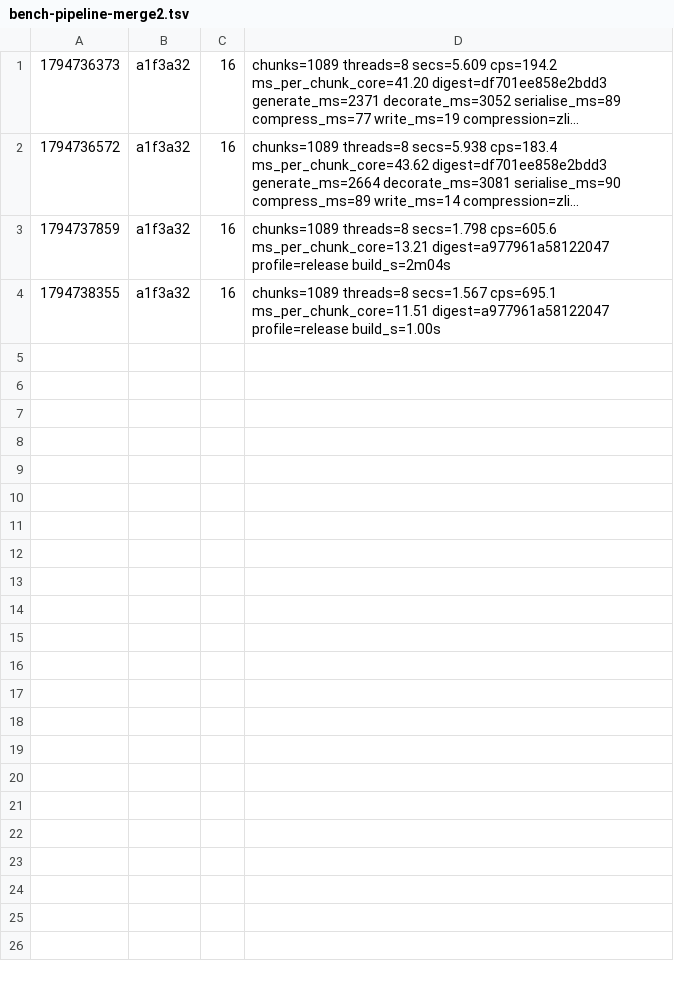
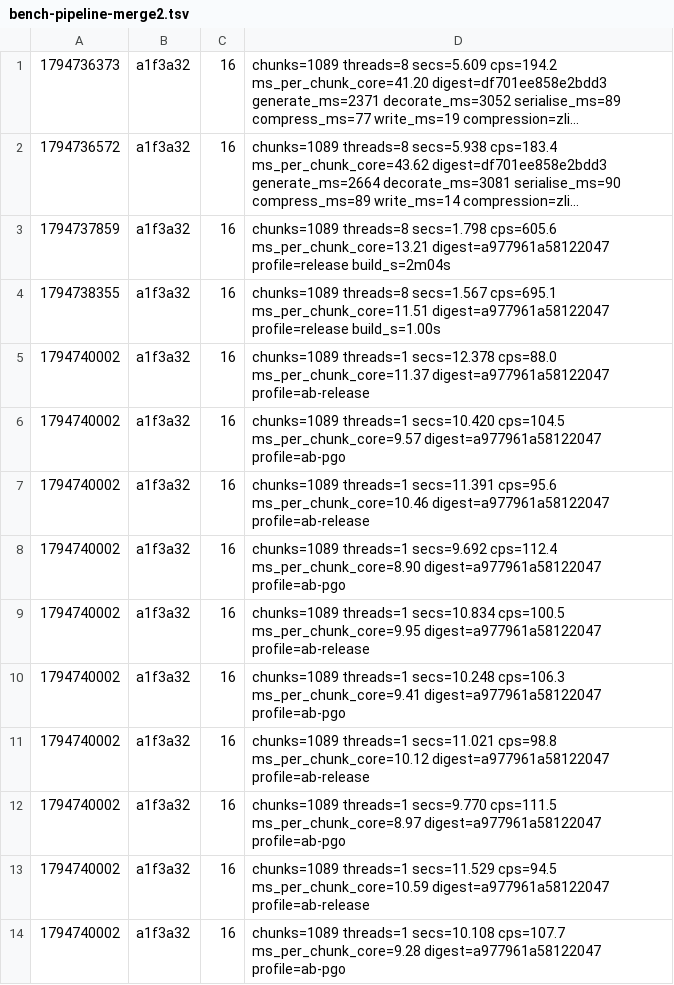
Before and after one commit to dronzer-tb/oxide, a TSV file: docs/perf/bench-pipeline-merge2.tsv, drawn as a sheet; long unchanged cells end in …; the diff names each change by its address in the sheet, - before the commit and + after, or states it on an @@ line.

Commit message:
docs(perf): 1-thread alternating hold shows PGO -12% on the noise merge

```diff
--- a/docs/perf/bench-pipeline-merge2.tsv
+++ b/docs/perf/bench-pipeline-merge2.tsv
+row 5: 1794740002 | a1f3a32 | 16 | chunks=1089 threads=1 secs=12.378 cps=88.0 ms_per_chunk_core=11.37 digest=a977961a58122047 profile=ab-release
+row 6: 1794740002 | a1f3a32 | 16 | chunks=1089 threads=1 secs=10.420 cps=104.5 ms_per_chunk_core=9.57 digest=a977961a58122047 profile=ab-pgo
+row 7: 1794740002 | a1f3a32 | 16 | chunks=1089 threads=1 secs=11.391 cps=95.6 ms_per_chunk_core=10.46 digest=a977961a58122047 profile=ab-release
+row 8: 1794740002 | a1f3a32 | 16 | chunks=1089 threads=1 secs=9.692 cps=112.4 ms_per_chunk_core=8.90 digest=a977961a58122047 profile=ab-pgo
+row 9: 1794740002 | a1f3a32 | 16 | chunks=1089 threads=1 secs=10.834 cps=100.5 ms_per_chunk_core=9.95 digest=a977961a58122047 profile=ab-release
+row 10: 1794740002 | a1f3a32 | 16 | chunks=1089 threads=1 secs=10.248 cps=106.3 ms_per_chunk_core=9.41 digest=a977961a58122047 profile=ab-pgo
+row 11: 1794740002 | a1f3a32 | 16 | chunks=1089 threads=1 secs=11.021 cps=98.8 ms_per_chunk_core=10.12 digest=a977961a58122047 profile=ab-release
+row 12: 1794740002 | a1f3a32 | 16 | chunks=1089 threads=1 secs=9.770 cps=111.5 ms_per_chunk_core=8.97 digest=a977961a58122047 profile=ab-pgo
+row 13: 1794740002 | a1f3a32 | 16 | chunks=1089 threads=1 secs=11.529 cps=94.5 ms_per_chunk_core=10.59 digest=a977961a58122047 profile=ab-release
+row 14: 1794740002 | a1f3a32 | 16 | chunks=1089 threads=1 secs=10.108 cps=107.7 ms_per_chunk_core=9.28 digest=a977961a58122047 profile=ab-pgo
```
Also changed, not shown: 1 other file.
